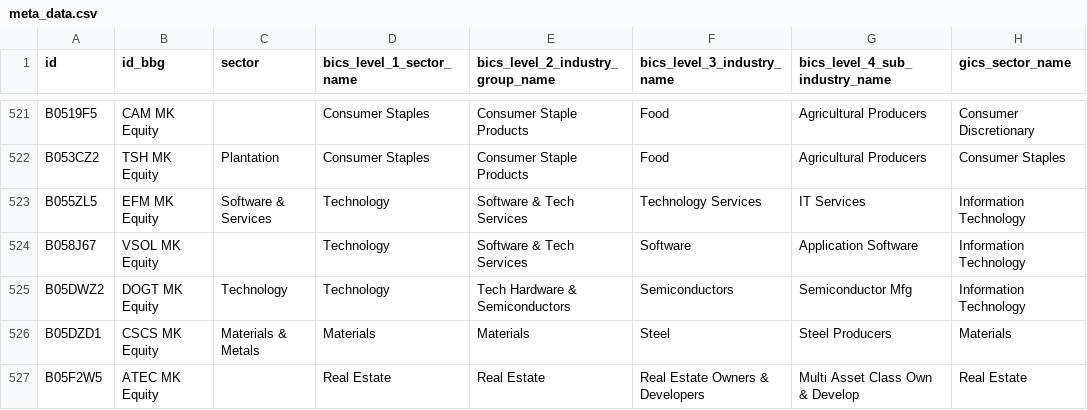
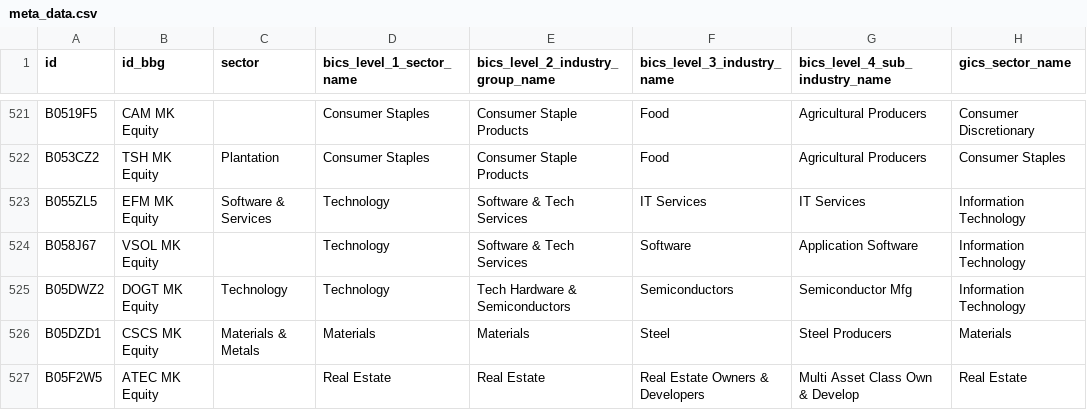
Before and after one commit to etq-quant/bursa, a CSV file: data/meta_data.csv, drawn as a sheet; only a part is shown, gaps mark what is left out; the diff covers the shown part only; the diff names each change by its address in the sheet, - before the commit and + after, or states it on an @@ line.

```diff
--- a/data/meta_data.csv
+++ b/data/meta_data.csv
-F523 (bics_level_3_industry_name): Technology Services
+F523 (bics_level_3_industry_name): IT Services
```
Also changed, not shown: 47 edited cells elsewhere in this file.
